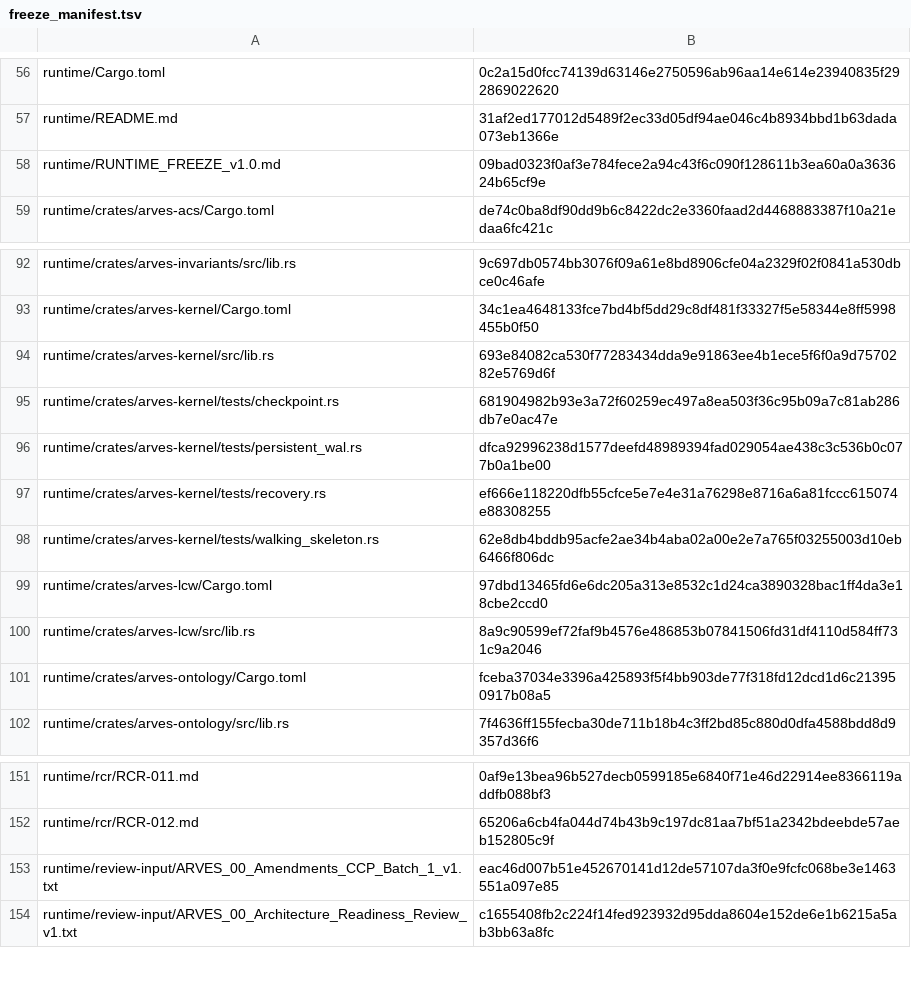
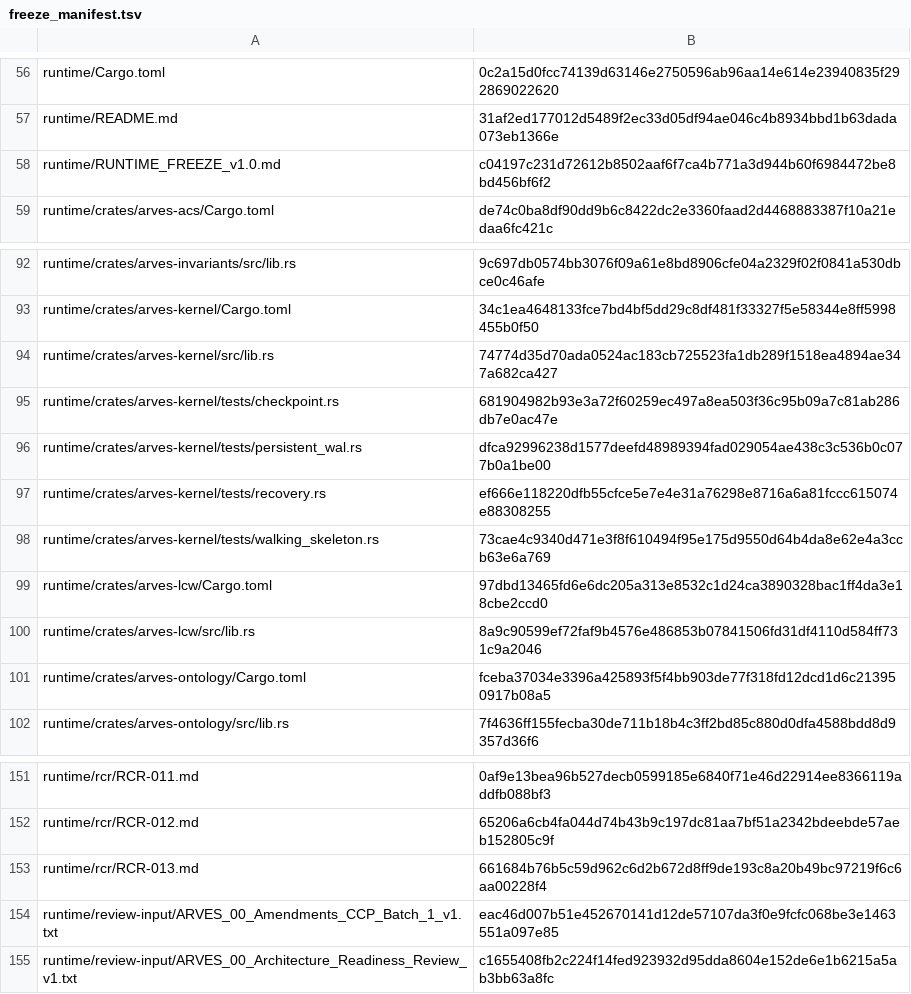
Before and after one commit to arves-org/arves, a TSV file: verification/freeze/freeze_manifest.tsv, drawn as a sheet; only a part is shown, gaps mark what is left out.

```diff
--- a/verification/freeze/freeze_manifest.tsv
+++ b/verification/freeze/freeze_manifest.tsv
@@ -57,3 +57,3 @@ runtime/Cargo.toml	0c2a15d0fcc74139d63146e2750596ab96aa14e614e23940835f292869022
 runtime/README.md	31af2ed177012d5489f2ec33d05df94ae046c4b8934bbd1b63dada073eb1366e
-runtime/RUNTIME_FREEZE_v1.0.md	09bad0323f0af3e784fece2a94c43f6c090f128611b3ea60a0a363624b65cf9e
+runtime/RUNTIME_FREEZE_v1.0.md	c04197c231d72612b8502aaf6f7ca4b771a3d944b60f6984472be8bd456bf6f2
 runtime/crates/arves-acs/Cargo.toml	de74c0ba8df90dd9b6c8422dc2e3360faad2d4468883387f10a21edaa6fc421c
@@ -93,3 +93,3 @@ runtime/crates/arves-invariants/src/lib.rs	9c697db0574bb3076f09a61e8bd8906cfe04a
 runtime/crates/arves-kernel/Cargo.toml	34c1ea4648133fce7bd4bf5dd29c8df481f33327f5e58344e8ff5998455b0f50
-runtime/crates/arves-kernel/src/lib.rs	693e84082ca530f77283434dda9e91863ee4b1ece5f6f0a9d7570282e5769d6f
+runtime/crates/arves-kernel/src/lib.rs	74774d35d70ada0524ac183cb725523fa1db289f1518ea4894ae347a682ca427
 runtime/crates/arves-kernel/tests/checkpoint.rs	681904982b93e3a72f60259ec497a8ea503f36c95b09a7c81ab286db7e0ac47e
@@ -97,3 +97,3 @@ runtime/crates/arves-kernel/tests/persistent_wal.rs	dfca92996238d1577deefd489893
 runtime/crates/arves-kernel/tests/recovery.rs	ef666e118220dfb55cfce5e7e4e31a76298e8716a6a81fccc615074e88308255
-runtime/crates/arves-kernel/tests/walking_skeleton.rs	62e8db4bddb95acfe2ae34b4aba02a00e2e7a765f03255003d10eb6466f806dc
+runtime/crates/arves-kernel/tests/walking_skeleton.rs	73cae4c9340d471e3f8f610494f95e175d9550d64b4da8e62e4a3ccb63e6a769
 runtime/crates/arves-lcw/Cargo.toml	97dbd13465fd6e6dc205a313e8532c1d24ca3890328bac1ff4da3e18cbe2ccd0
@@ -152,2 +152,3 @@ runtime/rcr/RCR-011.md	0af9e13bea96b527decb0599185e6840f71e46d22914ee8366119addf
 runtime/rcr/RCR-012.md	65206a6cb4fa044d74b43b9c197dc81aa7bf51a2342bdeebde57aeb152805c9f
+runtime/rcr/RCR-013.md	661684b76b5c59d962c6d2b672d8ff9de193c8a20b49bc97219f6c6aa00228f4
 runtime/review-input/ARVES_00_Amendments_CCP_Batch_1_v1.txt	eac46d007b51e452670141d12de57107da3f0e9fcfc068be3e1463551a097e85
```
Also changed, not shown: 9 other files.
